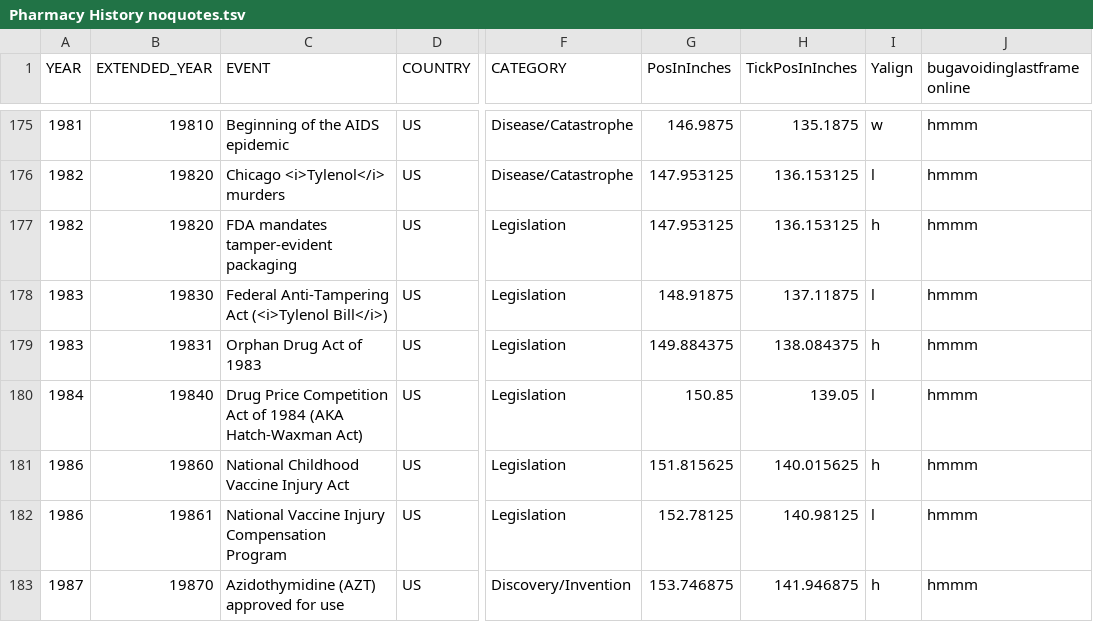
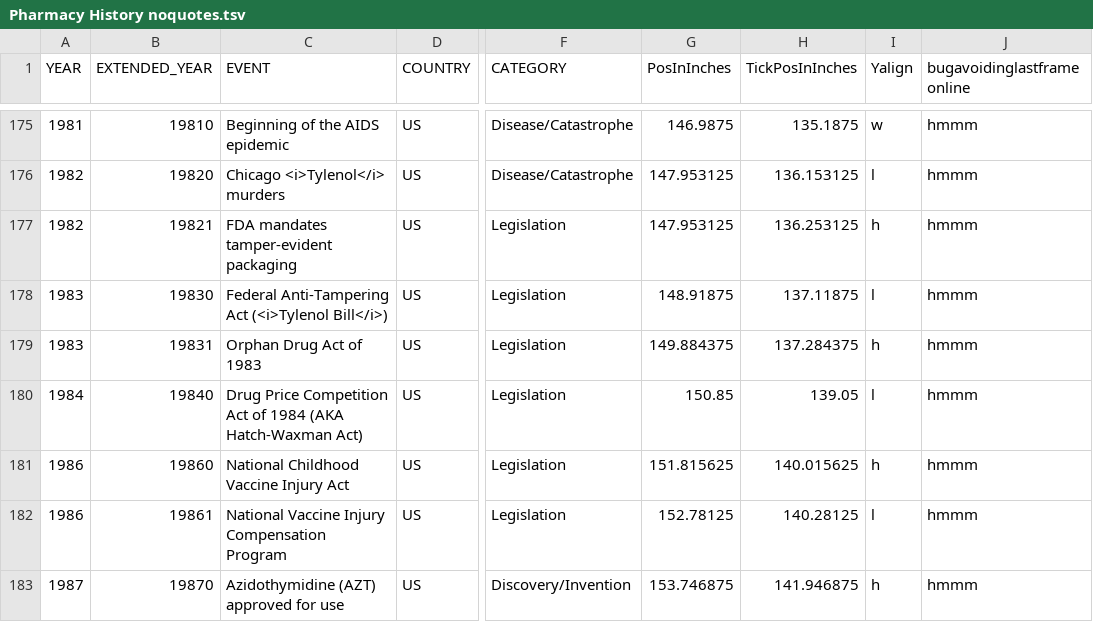
Before and after one commit to mrdale1958/sliding-display-app, a TSV file: public/Pharmacy History noquotes.tsv, drawn as a sheet; only a part is shown, gaps mark what is left out; the diff covers the shown part only; the diff names each change by its address in the sheet, - before the commit and + after, or states it on an @@ line.

```diff
--- a/public/Pharmacy History noquotes.tsv
+++ b/public/Pharmacy History noquotes.tsv
-B177 (EXTENDED_YEAR): 19820
+B177 (EXTENDED_YEAR): 19821
-H177 (TickPosInInches): 136.153125
+H177 (TickPosInInches): 136.253125
-H179 (TickPosInInches): 138.084375
+H179 (TickPosInInches): 137.284375
-H182 (TickPosInInches): 140.98125
+H182 (TickPosInInches): 140.28125
```
Also changed, not shown: 81 edited cells elsewhere in this file.
